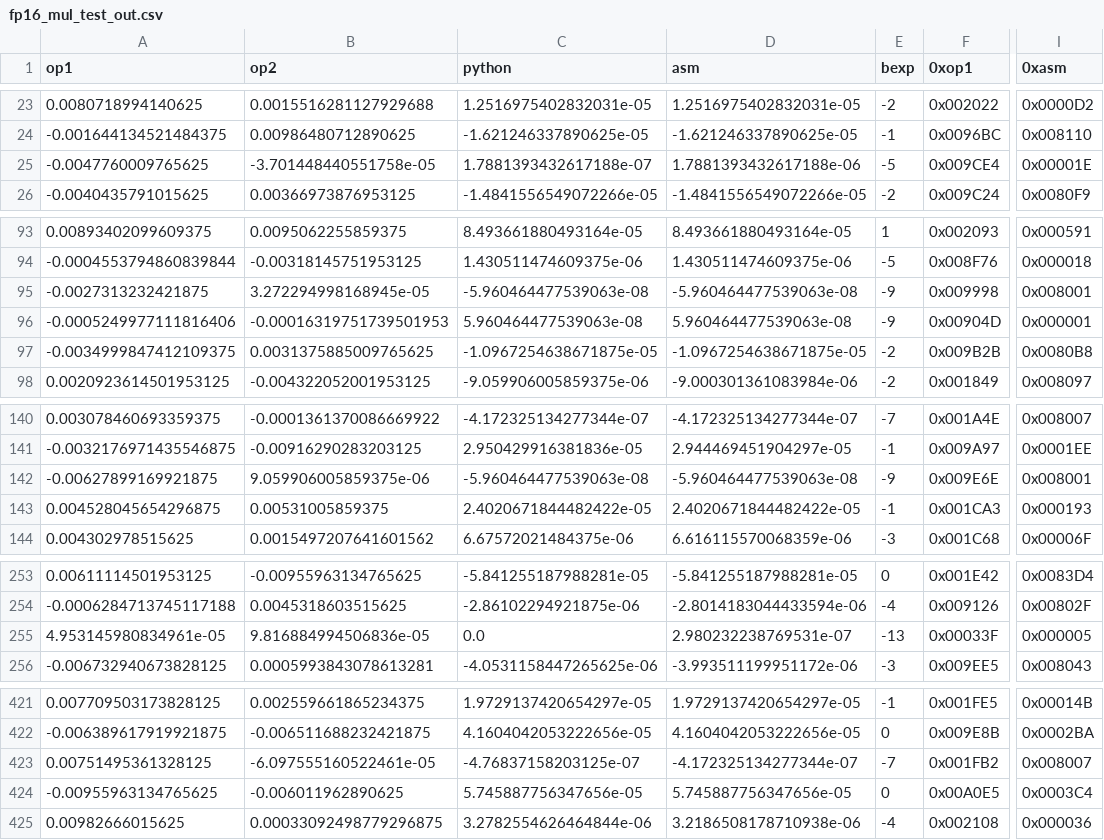
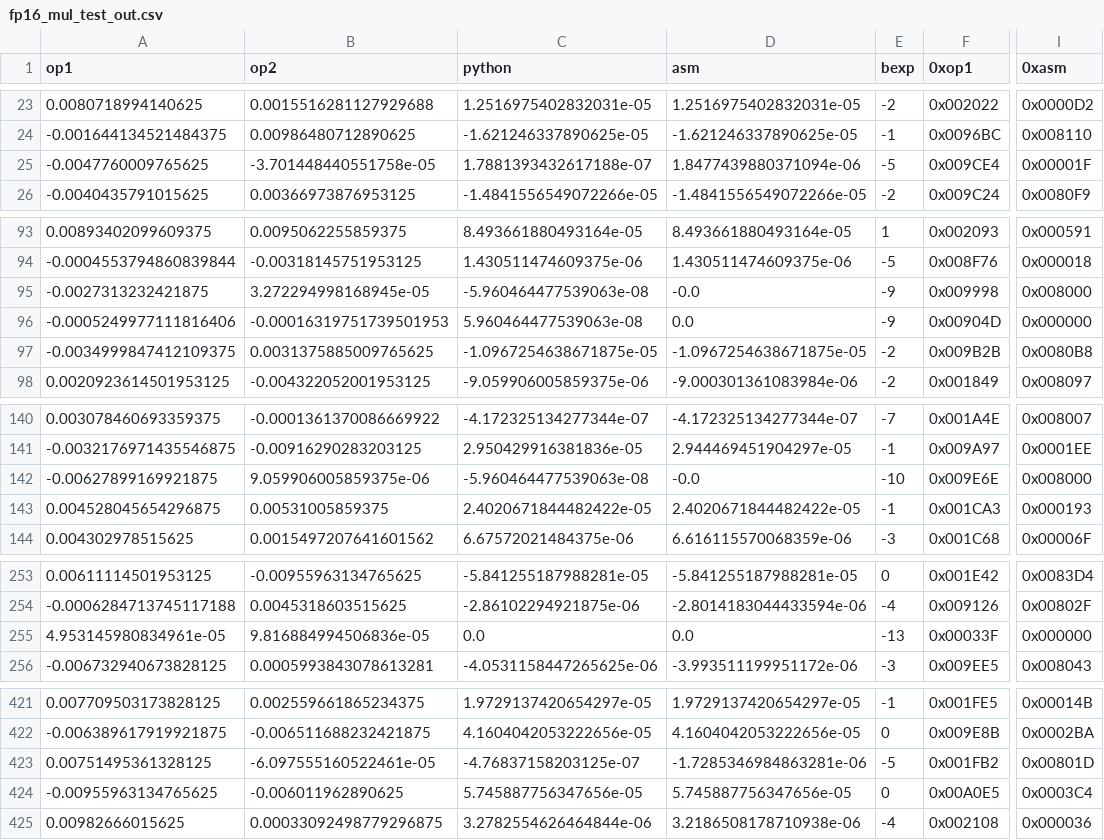
Before and after one commit to bgates747/agon-utils, a CSV file: examples/matrix/tgt/fp16_mul_test_out.csv, drawn as a sheet; only a part is shown, gaps mark what is left out; the diff covers the shown part only; the diff names each change by its address in the sheet, - before the commit and + after, or states it on an @@ line.

```diff
--- a/examples/matrix/tgt/fp16_mul_test_out.csv
+++ b/examples/matrix/tgt/fp16_mul_test_out.csv
-D25 (asm): 1.7881393432617188e-06
+D25 (asm): 1.8477439880371094e-06
-I25 (0xasm): 0x00001E
+I25 (0xasm): 0x00001F
-D95 (asm): -5.960464477539063e-08
+D95 (asm): -0.0
-I95 (0xasm): 0x008001
+I95 (0xasm): 0x008000
-D96 (asm): 5.960464477539063e-08
+D96 (asm): 0.0
-I96 (0xasm): 0x000001
+I96 (0xasm): 0x000000
-D142 (asm): -5.960464477539063e-08
+D142 (asm): -0.0
-E142 (bexp): -9
+E142 (bexp): -10
-I142 (0xasm): 0x008001
+I142 (0xasm): 0x008000
-D255 (asm): 2.980232238769531e-07
+D255 (asm): 0.0
-I255 (0xasm): 0x000005
+I255 (0xasm): 0x000000
-D423 (asm): -4.172325134277344e-07
+D423 (asm): -1.7285346984863281e-06
-E423 (bexp): -7
+E423 (bexp): -5
-I423 (0xasm): 0x008007
+I423 (0xasm): 0x00801D
```
Also changed, not shown: 10 edited cells elsewhere in this file, 8 other files.
